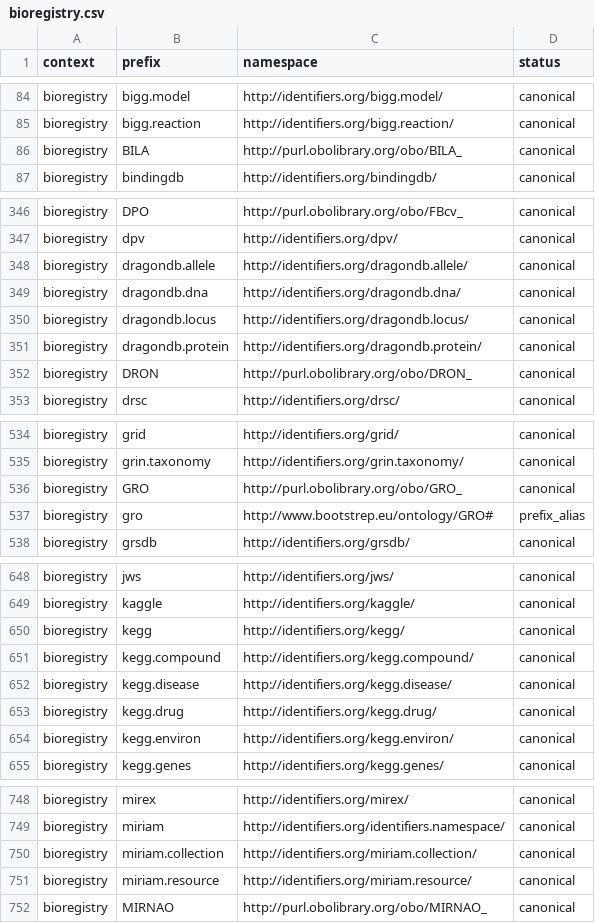
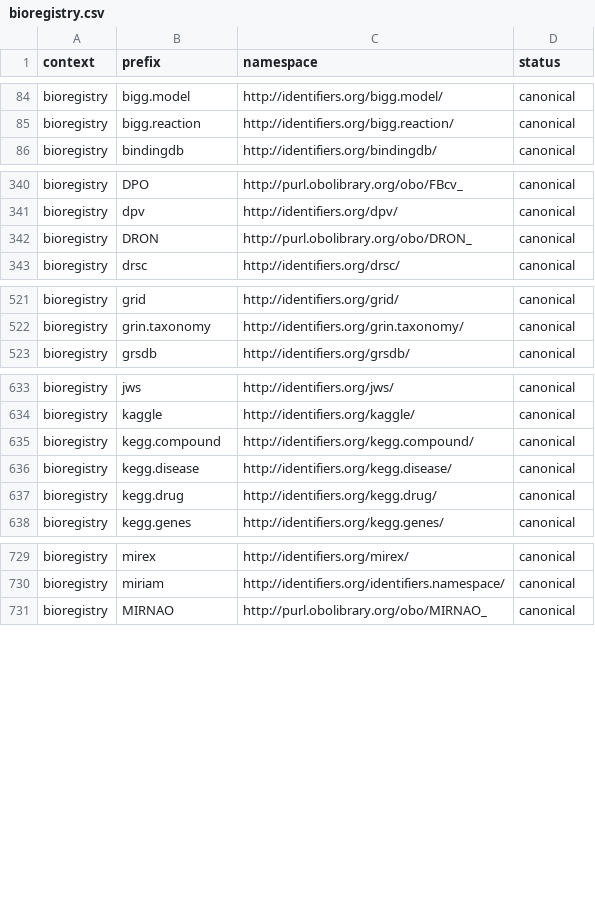
Before and after one commit to linkml/prefixmaps, a CSV file: src/prefixmaps/data/bioregistry.csv, drawn as a sheet; only a part is shown, gaps mark what is left out; the diff covers the shown part only.

Commit message:
skip deprecated prefixes for ingest from bioregistry

```diff
--- a/src/prefixmaps/data/bioregistry.csv
+++ b/src/prefixmaps/data/bioregistry.csv
@@ -85,3 +85,2 @@ bioregistry,bigg.model,http://identifiers.org/bigg.model/,canonical
 bioregistry,bigg.reaction,http://identifiers.org/bigg.reaction/,canonical
-bioregistry,BILA,http://purl.obolibrary.org/obo/BILA_,canonical
 bioregistry,bindingdb,http://identifiers.org/bindingdb/,canonical
@@ -347,6 +341,2 @@ bioregistry,DPO,http://purl.obolibrary.org/obo/FBcv_,canonical
 bioregistry,dpv,http://identifiers.org/dpv/,canonical
-bioregistry,dragondb.allele,http://identifiers.org/dragondb.allele/,canonical
-bioregistry,dragondb.dna,http://identifiers.org/dragondb.dna/,canonical
-bioregistry,dragondb.locus,http://identifiers.org/dragondb.locus/,canonical
-bioregistry,dragondb.protein,http://identifiers.org/dragondb.protein/,canonical
 bioregistry,DRON,http://purl.obolibrary.org/obo/DRON_,canonical
@@ -535,4 +522,2 @@ bioregistry,grid,http://identifiers.org/grid/,canonical
 bioregistry,grin.taxonomy,http://identifiers.org/grin.taxonomy/,canonical
-bioregistry,GRO,http://purl.obolibrary.org/obo/GRO_,canonical
-bioregistry,gro,http://www.bootstrep.eu/ontology/GRO#,prefix_alias
 bioregistry,grsdb,http://identifiers.org/grsdb/,canonical
@@ -649,3 +634,2 @@ bioregistry,jws,http://identifiers.org/jws/,canonical
 bioregistry,kaggle,http://identifiers.org/kaggle/,canonical
-bioregistry,kegg,http://identifiers.org/kegg/,canonical
 bioregistry,kegg.compound,http://identifiers.org/kegg.compound/,canonical
@@ -653,3 +637,2 @@ bioregistry,kegg.disease,http://identifiers.org/kegg.disease/,canonical
 bioregistry,kegg.drug,http://identifiers.org/kegg.drug/,canonical
-bioregistry,kegg.environ,http://identifiers.org/kegg.environ/,canonical
 bioregistry,kegg.genes,http://identifiers.org/kegg.genes/,canonical
@@ -749,4 +730,2 @@ bioregistry,mirex,http://identifiers.org/mirex/,canonical
 bioregistry,miriam,http://identifiers.org/identifiers.namespace/,canonical
-bioregistry,miriam.collection,http://identifiers.org/miriam.collection/,canonical
-bioregistry,miriam.resource,http://identifiers.org/miriam.resource/,canonical
 bioregistry,MIRNAO,http://purl.obolibrary.org/obo/MIRNAO_,canonical
```
Also changed, not shown: 22 removed rows elsewhere in this file, src/prefixmaps/data/bioregistry.upper.csv, src/prefixmaps/data/merged.csv, 3 other files.
